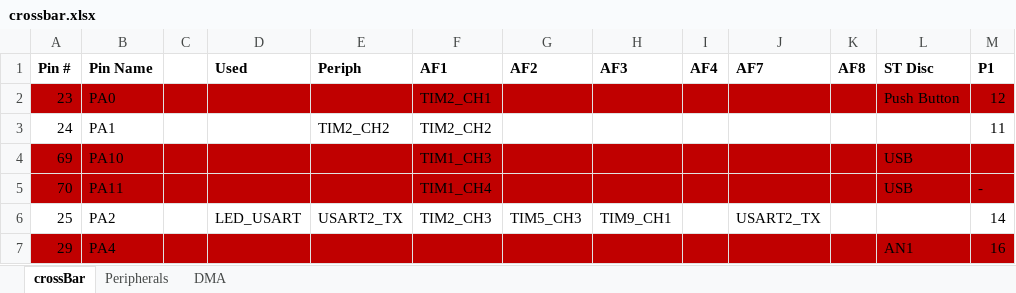
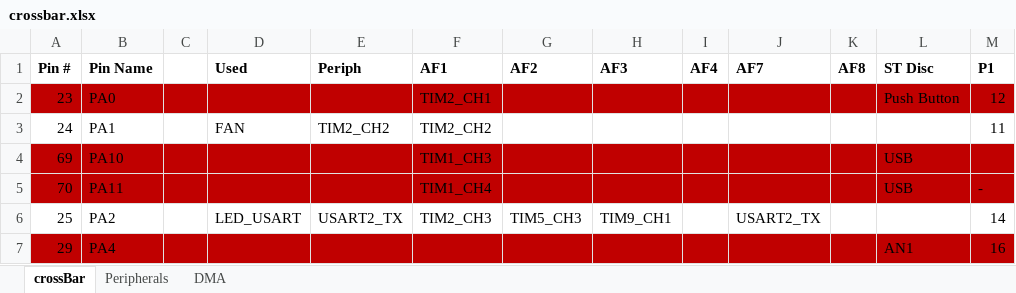
Before and after one commit to mldelibero/roboCooler, an Excel workbook: docs/crossbar.xlsx, sheet crossBar, drawn as a sheet; only a part is shown; values as stored, in another font and other column widths than the file's, no borders; the diff names each change by its address in the sheet, - before the commit and + after, or states it on an @@ line.

```diff
--- a/docs/crossbar.xlsx (sheet crossBar)
+++ b/docs/crossbar.xlsx (sheet crossBar)
-D3 (Used): (empty)
+D3 (Used): FAN
```
Also changed, not shown: dwg/roboCoolerBOM.xlsx, 4 other files.
